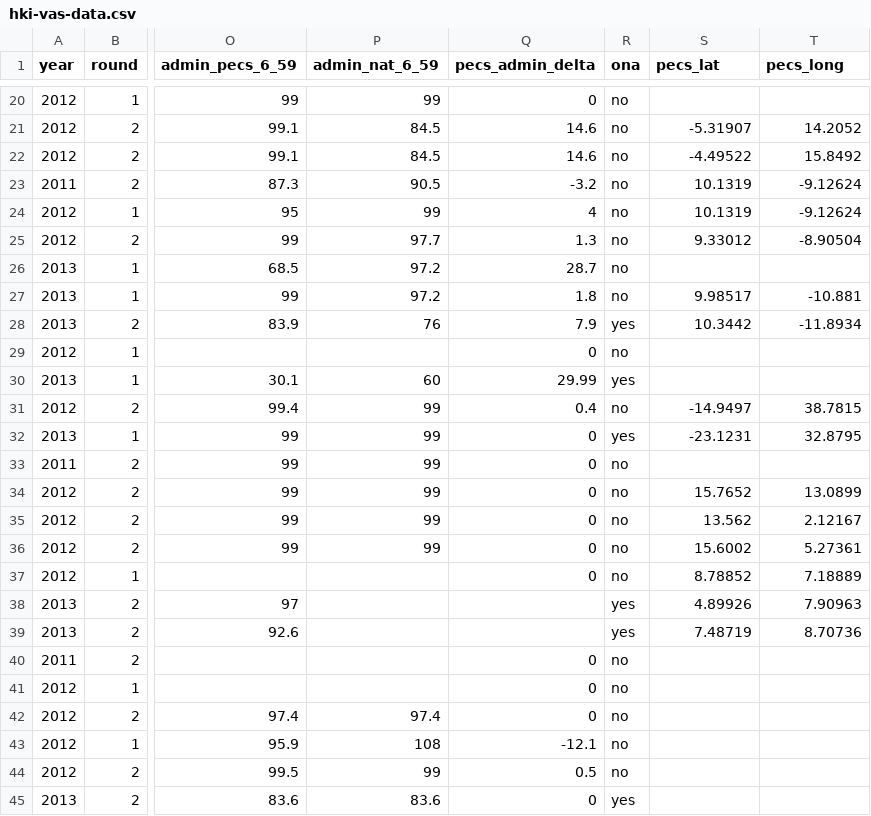
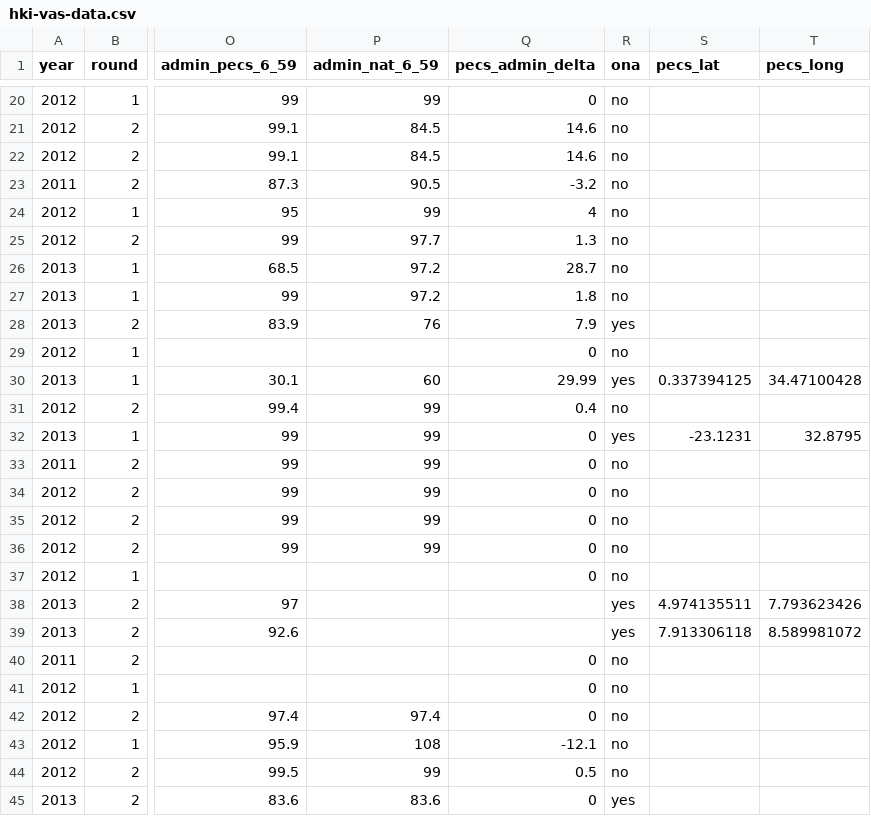
Before and after one commit to onaio/hki-vas-dashboard, a CSV file: data/hki-vas-data.csv, drawn as a sheet; only a part is shown, gaps mark what is left out; the diff covers the shown part only; the diff names each change by its address in the sheet, - before the commit and + after, or states it on an @@ line.

```diff
--- a/data/hki-vas-data.csv
+++ b/data/hki-vas-data.csv
-S21 (pecs_lat): -5.31907
+S21 (pecs_lat): (empty)
-T21 (pecs_long): 14.2052
+T21 (pecs_long): (empty)
-S22 (pecs_lat): -4.49522
+S22 (pecs_lat): (empty)
-T22 (pecs_long): 15.8492
+T22 (pecs_long): (empty)
-S23:S24 (pecs_lat): 10.1319
+S23:S24 (pecs_lat): (empty)
-T23:T24 (pecs_long): -9.12624
+T23:T24 (pecs_long): (empty)
-S25 (pecs_lat): 9.33012
+S25 (pecs_lat): (empty)
-T25 (pecs_long): -8.90504
+T25 (pecs_long): (empty)
-S27 (pecs_lat): 9.98517
+S27 (pecs_lat): (empty)
-T27 (pecs_long): -10.881
+T27 (pecs_long): (empty)
-S28 (pecs_lat): 10.3442
+S28 (pecs_lat): (empty)
-T28 (pecs_long): -11.8934
+T28 (pecs_long): (empty)
-S30 (pecs_lat): (empty)
+S30 (pecs_lat): 0.337394125
-T30 (pecs_long): (empty)
+T30 (pecs_long): 34.47100428
-S31 (pecs_lat): -14.9497
+S31 (pecs_lat): (empty)
-T31 (pecs_long): 38.7815
+T31 (pecs_long): (empty)
-S34 (pecs_lat): 15.7652
+S34 (pecs_lat): (empty)
-T34 (pecs_long): 13.0899
+T34 (pecs_long): (empty)
-S35 (pecs_lat): 13.562
+S35 (pecs_lat): (empty)
-T35 (pecs_long): 2.12167
+T35 (pecs_long): (empty)
-S36 (pecs_lat): 15.6002
+S36 (pecs_lat): (empty)
-T36 (pecs_long): 5.27361
+T36 (pecs_long): (empty)
-S37 (pecs_lat): 8.78852
+S37 (pecs_lat): (empty)
-T37 (pecs_long): 7.18889
+T37 (pecs_long): (empty)
-S38 (pecs_lat): 4.89926
+S38 (pecs_lat): 4.974135511
-T38 (pecs_long): 7.90963
+T38 (pecs_long): 7.793623426
-S39 (pecs_lat): 7.48719
+S39 (pecs_lat): 7.913306118
-T39 (pecs_long): 8.70736
+T39 (pecs_long): 8.589981072
```
Also changed, not shown: 36 edited cells elsewhere in this file.
